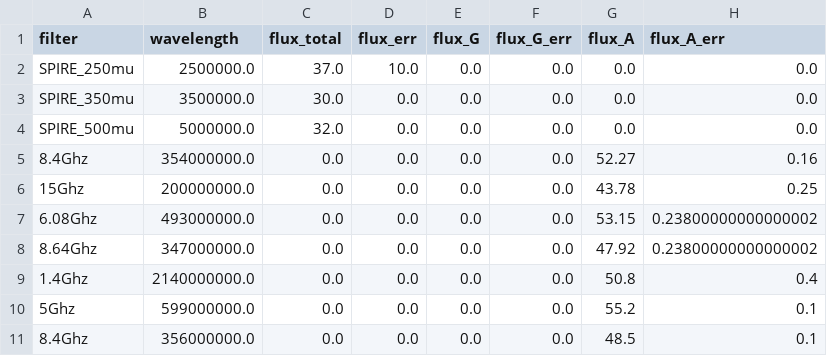
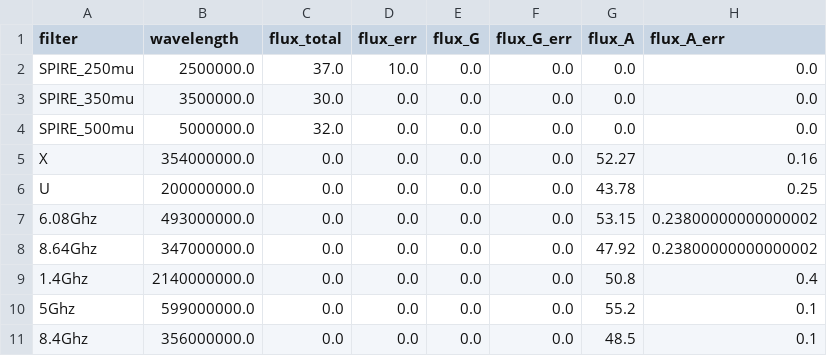
Before and after one commit to ikhebgeenaccount/lensed-qso-brp-2022, a CSV file: data/B1152+200/sed.csv, drawn as a sheet; only a part is shown; the diff names each change by its address in the sheet, - before the commit and + after, or states it on an @@ line.

Commit message:
Update sed.csv

```diff
--- a/data/B1152+200/sed.csv
+++ b/data/B1152+200/sed.csv
-A5 (filter): 8.4Ghz
+A5 (filter): X
-A6 (filter): 15Ghz
+A6 (filter): U
```
